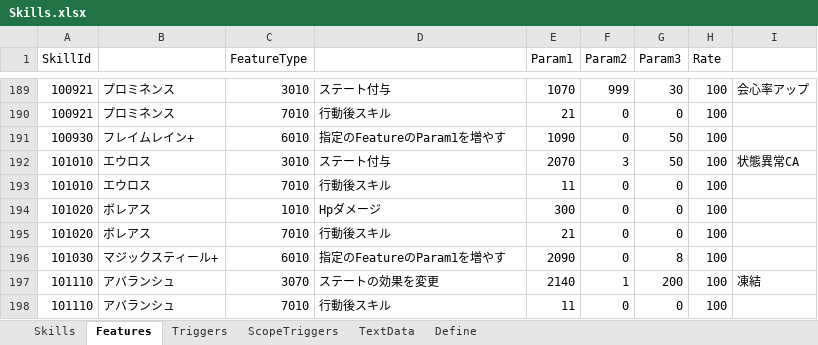
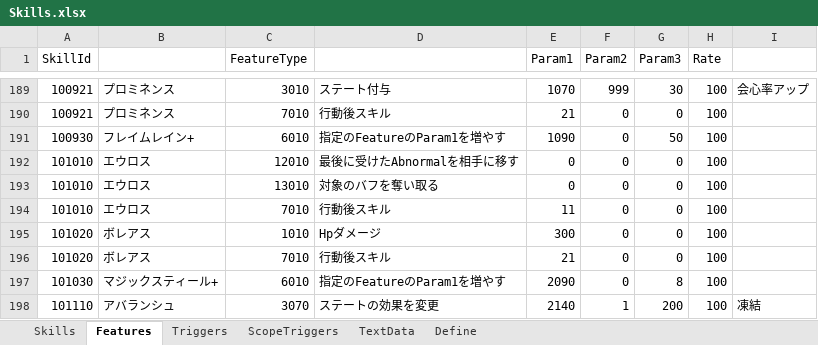
Before and after one commit to seedsclaft/unity, an Excel workbook: Assets/Data/Skills.xlsx, sheet Features, drawn as a sheet; only a part is shown, gaps mark what is left out; the shorter side is filled out with more unchanged rows; values as stored, in another font and other column widths than the file's, no borders; the diff names each change by its address in the sheet, - before the commit and + after, or states it on an @@ line.

```diff
--- a/Assets/Data/Skills.xlsx (sheet Features)
+++ b/Assets/Data/Skills.xlsx (sheet Features)
-C192 (FeatureType): 3010
+C192 (FeatureType): 12010
-D192: ステート付与
+D192: 最後に受けたAbnormalを相手に移す
-E192 (Param1): 2070
+E192 (Param1): 0
-F192 (Param2): 3
+F192 (Param2): 0
-G192 (Param3): 50
+G192 (Param3): 0
-I192: 状態異常CA
+I192: (empty)
+row 193: 101010 | エウロス | 13010 | 対象のバフを奪い取る | 0 | 0 | 0 | 100
```
Also changed, not shown: sheet Define, sheet Skills, sheet Triggers, sheet TextData, Assets/Data/ScorePrizes.xlsx, Assets/Data/SkillTrigger.xlsx, 20 other files.
